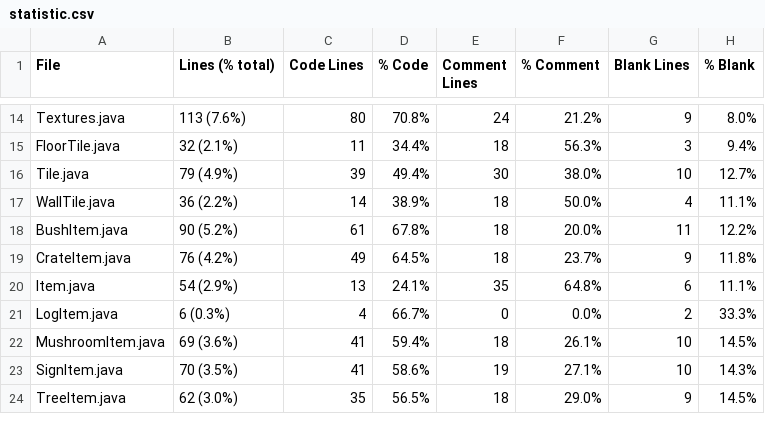
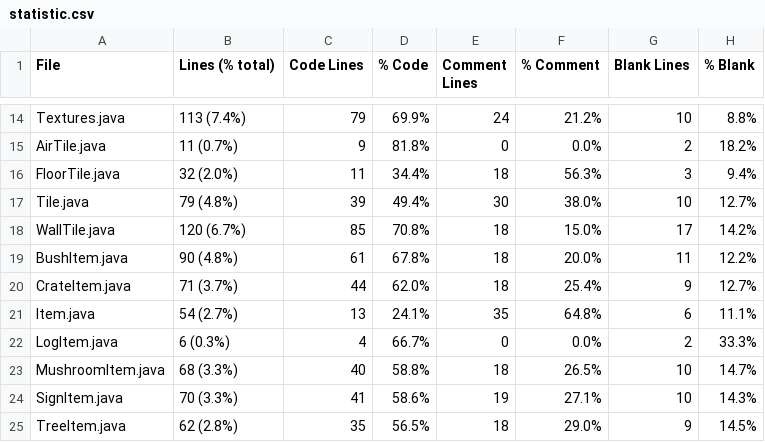
Before and after one commit to ilja615/ForrestGame, a CSV file: statistic.csv, drawn as a sheet; only a part is shown, gaps mark what is left out; addresses are those after the commit; the diff covers the shown part only; the diff names each change by its address in the sheet, - before the commit and + after, or states it on an @@ line.

```diff
--- a/statistic.csv
+++ b/statistic.csv
-B14 (Lines (% total)): 113 (7.6%)
+B14 (Lines (% total)): 113 (7.4%)
-C14 (Code Lines): 80
+C14 (Code Lines): 79
-D14 (% Code): 70.8%
+D14 (% Code): 69.9%
-G14 (Blank Lines): 9
+G14 (Blank Lines): 10
-H14 (% Blank): 8.0%
+H14 (% Blank): 8.8%
+row 15: AirTile.java | 11 (0.7%) | 9 | 81.8% | 0 | 0.0% | 2 | 18.2%
-B16 (Lines (% total)): 32 (2.1%)
+B16 (Lines (% total)): 32 (2.0%)
-B17 (Lines (% total)): 79 (4.9%)
+B17 (Lines (% total)): 79 (4.8%)
-B18 (Lines (% total)): 36 (2.2%)
+B18 (Lines (% total)): 120 (6.7%)
-C18 (Code Lines): 14
+C18 (Code Lines): 85
-D18 (% Code): 38.9%
+D18 (% Code): 70.8%
-F18 (% Comment): 50.0%
+F18 (% Comment): 15.0%
-G18 (Blank Lines): 4
+G18 (Blank Lines): 17
-H18 (% Blank): 11.1%
+H18 (% Blank): 14.2%
-B19 (Lines (% total)): 90 (5.2%)
+B19 (Lines (% total)): 90 (4.8%)
-B20 (Lines (% total)): 76 (4.2%)
+B20 (Lines (% total)): 71 (3.7%)
-C20 (Code Lines): 49
+C20 (Code Lines): 44
-D20 (% Code): 64.5%
+D20 (% Code): 62.0%
-F20 (% Comment): 23.7%
+F20 (% Comment): 25.4%
-H20 (% Blank): 11.8%
+H20 (% Blank): 12.7%
-B21 (Lines (% total)): 54 (2.9%)
+B21 (Lines (% total)): 54 (2.7%)
-B23 (Lines (% total)): 69 (3.6%)
+B23 (Lines (% total)): 68 (3.3%)
-C23 (Code Lines): 41
+C23 (Code Lines): 40
-D23 (% Code): 59.4%
+D23 (% Code): 58.8%
-F23 (% Comment): 26.1%
+F23 (% Comment): 26.5%
-H23 (% Blank): 14.5%
+H23 (% Blank): 14.7%
-B24 (Lines (% total)): 70 (3.5%)
+B24 (Lines (% total)): 70 (3.3%)
-B25 (Lines (% total)): 62 (3.0%)
+B25 (Lines (% total)): 62 (2.8%)
```
Also changed, not shown: 1 removed row and 66 edited cells elsewhere in this file, 33 other files.
